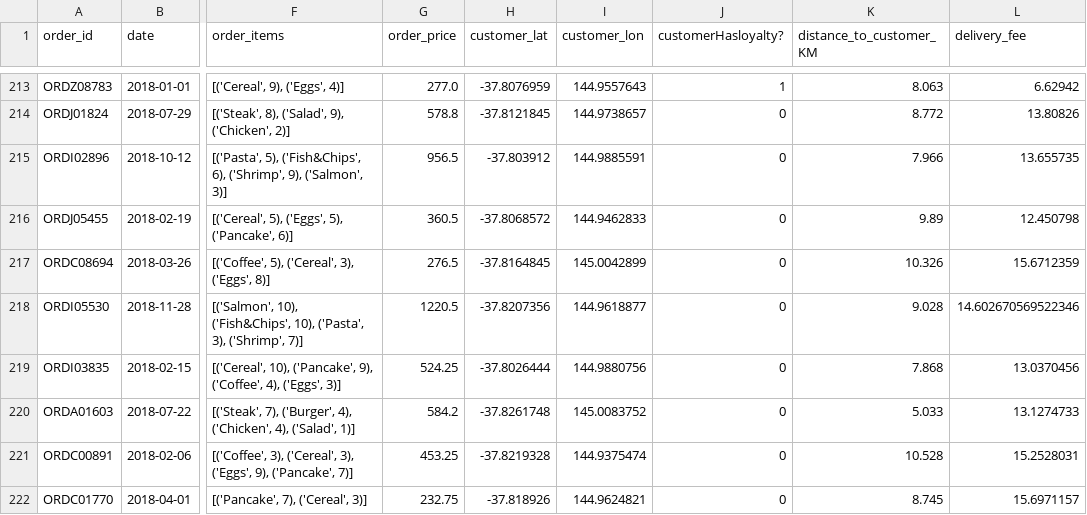
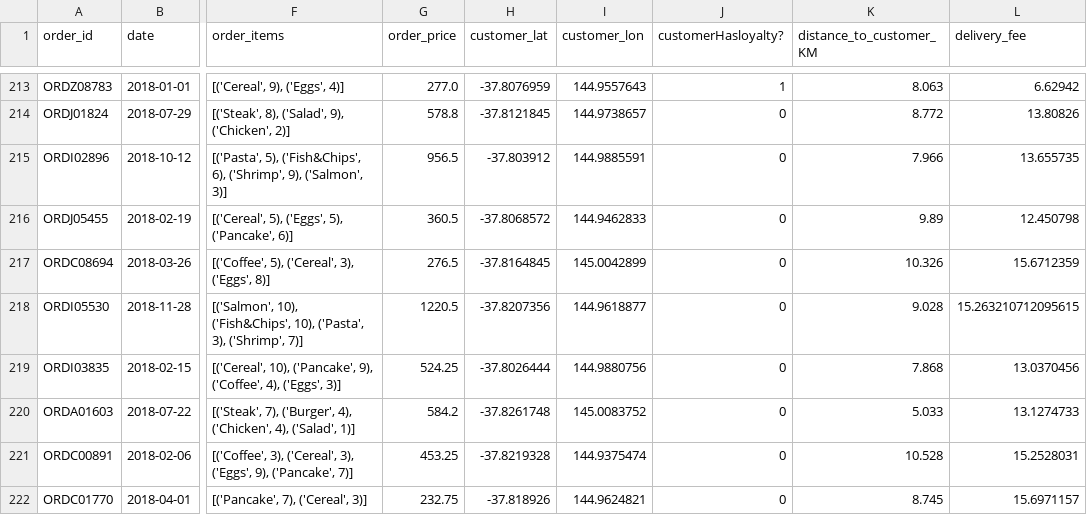
Before and after one commit to timjordanRe/Data_Wrangling_A2, a CSV file: task_1/output/109_missing_data_solution.csv, drawn as a sheet; only a part is shown, gaps mark what is left out; the diff covers the shown part only; the diff names each change by its address in the sheet, - before the commit and + after, or states it on an @@ line.

```diff
--- a/task_1/output/109_missing_data_solution.csv
+++ b/task_1/output/109_missing_data_solution.csv
-L218 (delivery_fee): 14.602670569522346
+L218 (delivery_fee): 15.263210712095615
```
Also changed, not shown: 49 edited cells elsewhere in this file, 2 other files.
